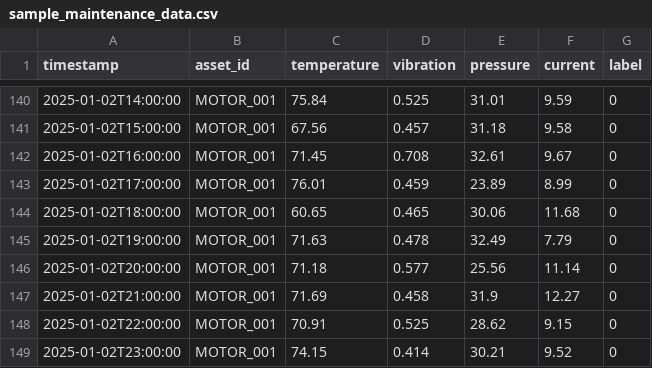
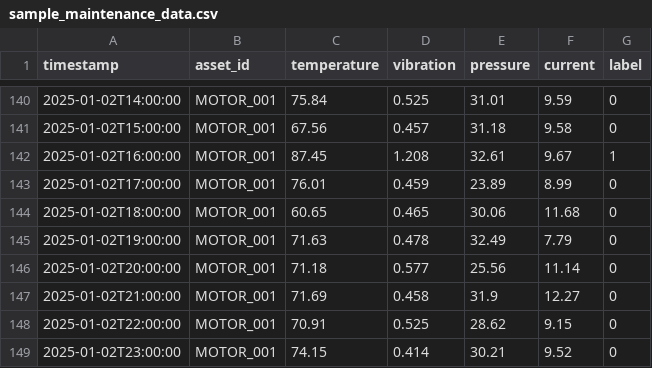
Before and after one commit to WanderingWalnut/skillsproject, a CSV file: client/public/sample_maintenance_data.csv (was sample_maintenance_data.csv), drawn as a sheet; only a part is shown, gaps mark what is left out; the diff covers the shown part only.

```diff
--- a/sample_maintenance_data.csv
+++ b/client/public/sample_maintenance_data.csv
@@ -141,3 +141,3 @@ timestamp,asset_id,temperature,vibration,pressure,current,label
 2025-01-02T15:00:00,MOTOR_001,67.56,0.457,31.18,9.58,0
-2025-01-02T16:00:00,MOTOR_001,71.45,0.708,32.61,9.67,0
+2025-01-02T16:00:00,MOTOR_001,87.45,1.208,32.61,9.67,1
 2025-01-02T17:00:00,MOTOR_001,76.01,0.459,23.89,8.99,0
```
Also changed, not shown: 1 added row, 1 removed row and 12 edited cells elsewhere in this file, 9 other files.
